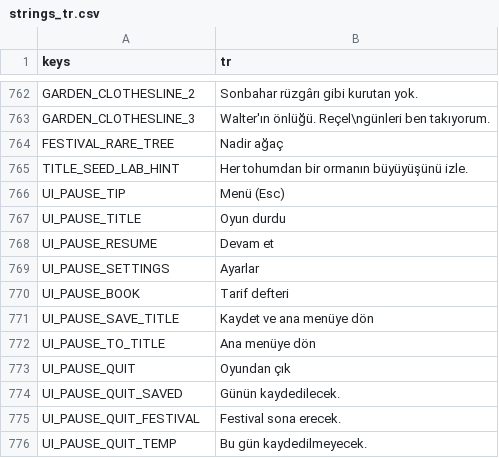
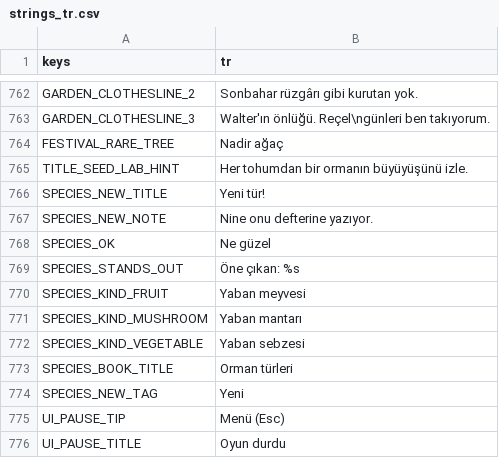
Before and after one commit to izzetemredemir/autumn-preserves, a CSV file: game/i18n/strings_tr.csv, drawn as a sheet; only a part is shown, gaps mark what is left out; the shorter side is filled out with more unchanged rows.

Commit message:
feat(species): new forest species every day, generated

```diff
--- a/game/i18n/strings_tr.csv
+++ b/game/i18n/strings_tr.csv
@@ -765,2 +765,11 @@ FESTIVAL_RARE_TREE,Nadir ağaç
 TITLE_SEED_LAB_HINT,Her tohumdan bir ormanın büyüyüşünü izle.
+SPECIES_NEW_TITLE,Yeni tür!
+SPECIES_NEW_NOTE,Nine onu defterine yazıyor.
+SPECIES_OK,Ne güzel
+SPECIES_STANDS_OUT,Öne çıkan: %s
+SPECIES_KIND_FRUIT,Yaban meyvesi
+SPECIES_KIND_MUSHROOM,Yaban mantarı
+SPECIES_KIND_VEGETABLE,Yaban sebzesi
+SPECIES_BOOK_TITLE,Orman türleri
+SPECIES_NEW_TAG,Yeni
 UI_PAUSE_TIP,Menü (Esc)
```
Also changed, not shown: game/i18n/strings.csv, 48 other files.
